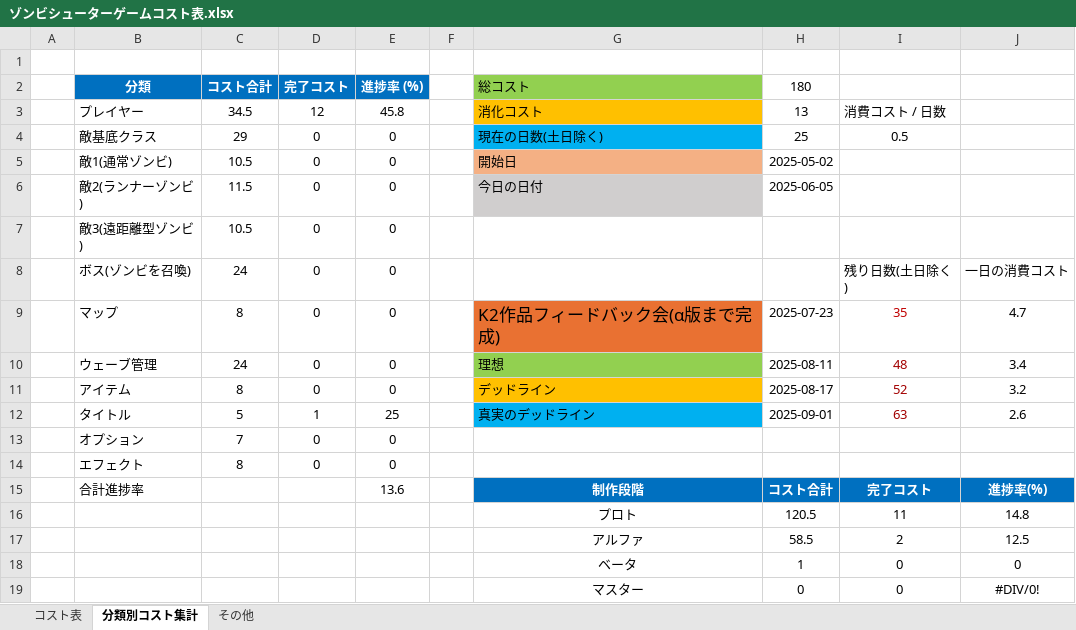
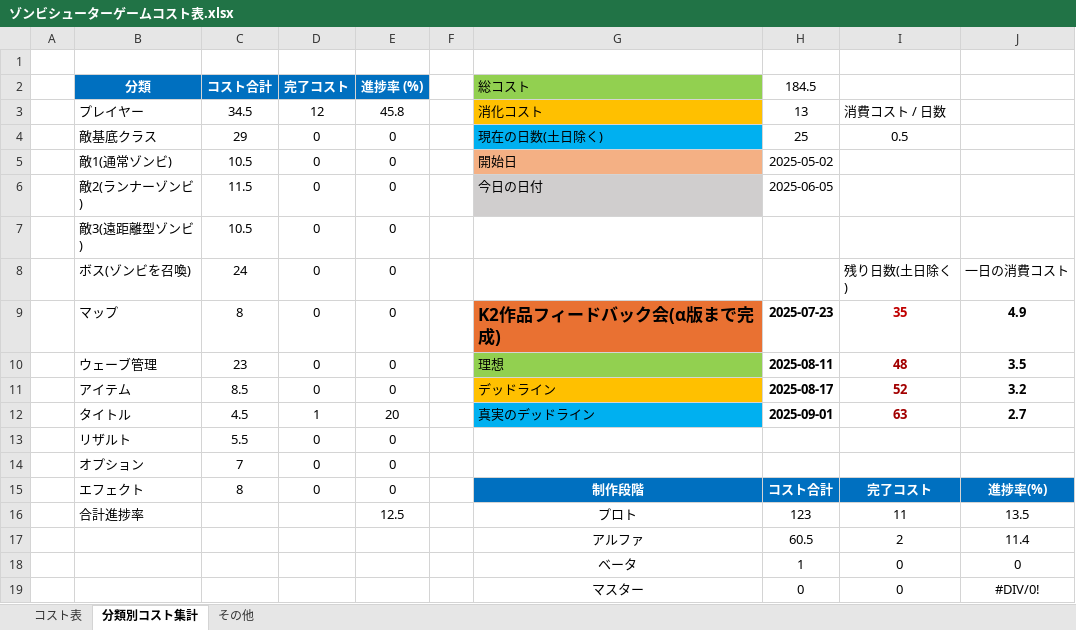
Before and after one commit to meronpanun/MyGame3D2, an Excel workbook: ゾンビシューターゲームコスト表.xlsx, sheet 分類別コスト集計, drawn as a sheet; values as stored, in another font and other column widths than the file's, no borders; removed rows and columns are numbered as before the commit, all else as after; the diff names each change by its address in the sheet, - before the commit and + after, or states it on an @@ line.

```diff
--- a/ゾンビシューターゲームコスト表.xlsx (sheet 分類別コスト集計)
+++ b/ゾンビシューターゲームコスト表.xlsx (sheet 分類別コスト集計)
-H2: 180
+H2: 184.5
-G9:J9 bold: off
+G9:J9 bold: on
-J9: 4.7
+J9: 4.9
-C10 (コスト合計): 24
+C10 (コスト合計): 23
-H10:J12 bold: off
+H10:J12 bold: on
-J10: 3.4
+J10: 3.5
-C11 (コスト合計): 8
+C11 (コスト合計): 8.5
-C12 (コスト合計): 5
+C12 (コスト合計): 4.5
-E12 (進捗率 (%)): 25
+E12 (進捗率 (%)): 20
-J12: 2.6
+J12: 2.7
+row 13:  | リザルト | 5.5 | 0 | 0
-G15 (総コスト): (empty)
+G15 (総コスト): 制作段階
-G15:J15 fill: none
+G15:J15 fill: #0070C0
-H15 (184.5): (empty)
+H15 (184.5): コスト合計
-I15: (empty)
+I15: 完了コスト
-J15: (empty)
+J15: 進捗率(%)
-E16 (進捗率 (%)): 13.6
+E16 (進捗率 (%)): 12.5
-G16 (総コスト): 制作段階
+G16 (総コスト): プロト
@@ G16:J16 fill: #0070C0 → none, bold: on → off, text colour: #FFFFFF → black @@
-H16 (184.5): コスト合計
+H16 (184.5): 123
-I16: 完了コスト
+I16: 11
-J16: 進捗率(%)
+J16: 13.5
-row 16:  |  |  |  |  |  | プロト | 120.5 | 11 | 14.8
-H17 (184.5): 58.5
+H17 (184.5): 60.5
-J17: 12.5
+J17: 11.4
```
Also changed, not shown: sheet コスト表, formulas that keep their value.
